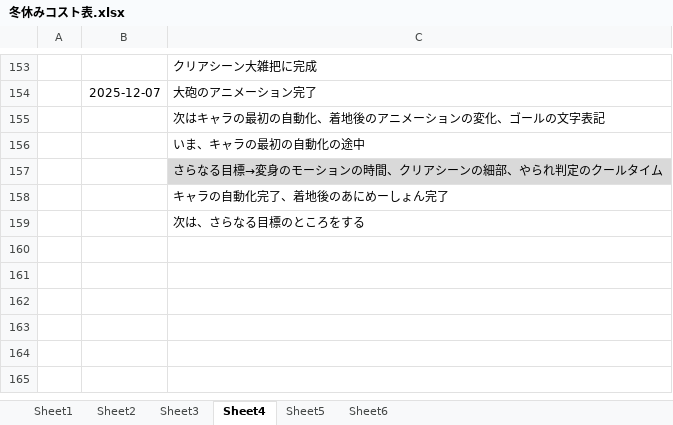
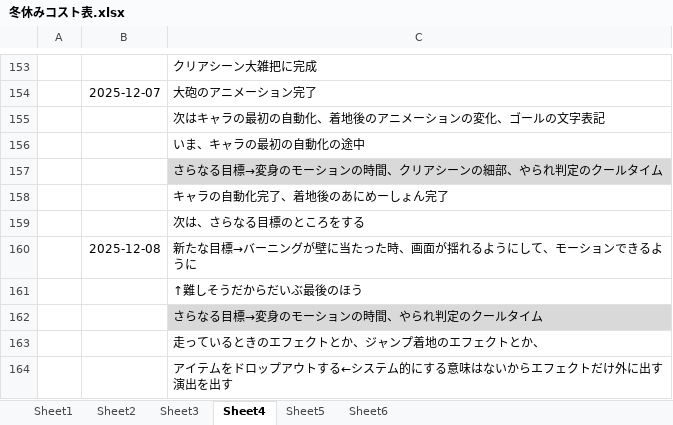
Before and after one commit to hir4rin/2025_winter, an Excel workbook: 冬休みコスト表.xlsx, sheet Sheet4, drawn as a sheet; only a part is shown, gaps mark what is left out; values as stored, in another font and other column widths than the file's, no borders; the diff names each change by its address in the sheet, - before the commit and + after, or states it on an @@ line.

```diff
--- a/冬休みコスト表.xlsx (sheet Sheet4)
+++ b/冬休みコスト表.xlsx (sheet Sheet4)
+row 160:  | 2025-12-08 | 新たな目標→バーニングが壁に当たった時、画面が揺れるようにして、モーションできるように
+row 161:  |  | ↑難しそうだからだいぶ最後のほう
+row 162:  |  | さらなる目標→変身のモーションの時間、やられ判定のクールタイム
+row 163:  |  | 走っているときのエフェクトとか、ジャンプ着地のエフェクトとか、
+row 164:  |  | アイテムをドロップアウトする←システム的にする意味はないからエフェクトだけ外に出す演出を出す
```
Also changed, not shown: 8 other files.
